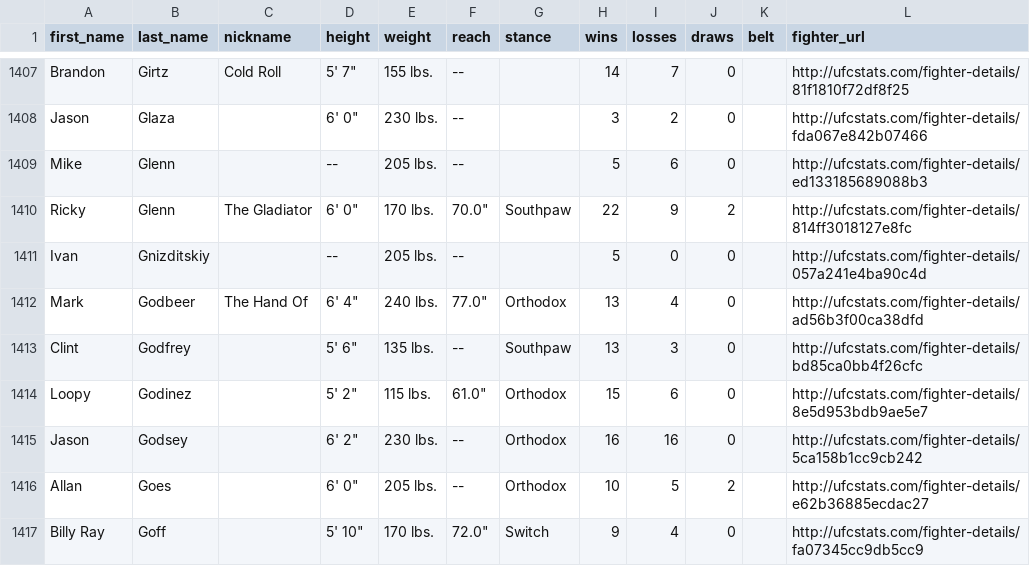
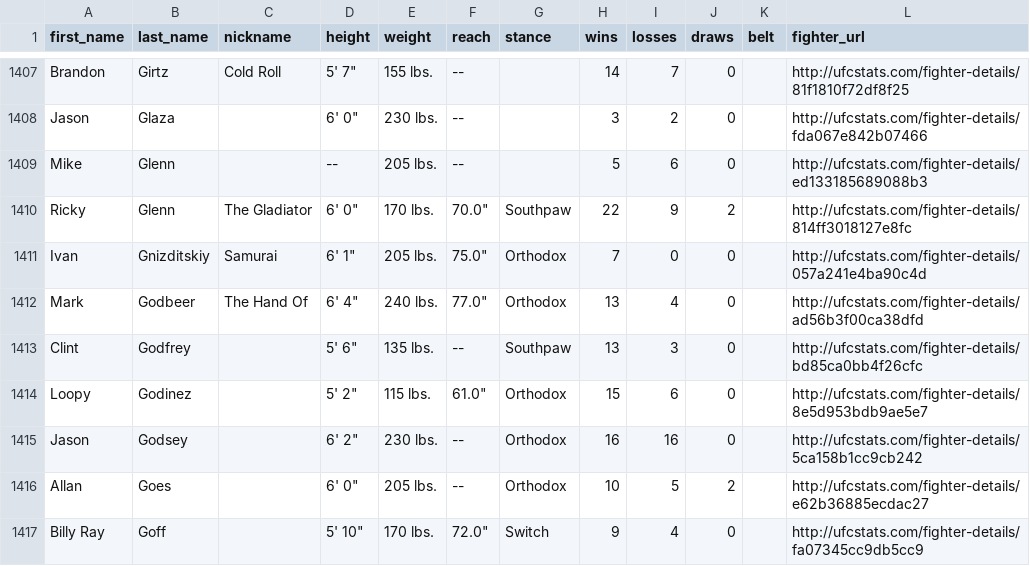
Before and after one commit to larissapavan/fight-intelligence, a CSV file: data/raw/fighters.csv, drawn as a sheet; only a part is shown, gaps mark what is left out.

```diff
--- a/data/raw/fighters.csv
+++ b/data/raw/fighters.csv
@@ -1410,3 +1410,3 @@ Mike,Glenn,,--,205 lbs.,--,,5,6,0,,http://ufcstats.com/fighter-details/ed1331856
 Ricky,Glenn,The Gladiator,"6' 0""",170 lbs.,"70.0""",Southpaw,22,9,2,,http://ufcstats.com/fighter-details/814ff3018127e8fc
-Ivan,Gnizditskiy,,--,205 lbs.,--,,5,0,0,,http://ufcstats.com/fighter-details/057a241e4ba90c4d
+Ivan,Gnizditskiy,Samurai,"6' 1""",205 lbs.,"75.0""",Orthodox,7,0,0,,http://ufcstats.com/fighter-details/057a241e4ba90c4d
 Mark,Godbeer,The Hand Of,"6' 4""",240 lbs.,"77.0""",Orthodox,13,4,0,,http://ufcstats.com/fighter-details/ad56b3f00ca38dfd
```
Also changed, not shown: data/raw/fighter_origins.csv, data/raw/fighter_photos.csv, 4 other files.
